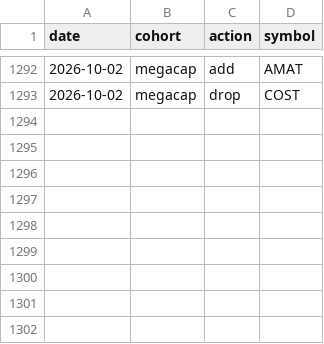
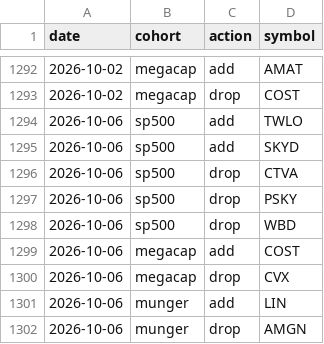
Before and after one commit to zacseidel/momentum9, a CSV file: data/universe/change_log.csv, drawn as a sheet; only a part is shown, gaps mark what is left out; the diff names each change by its address in the sheet, - before the commit and + after, or states it on an @@ line.

```diff
--- a/data/universe/change_log.csv
+++ b/data/universe/change_log.csv
+row 1294: 2026-10-06 | sp500 | add | TWLO
+row 1295: 2026-10-06 | sp500 | add | SKYD
+row 1296: 2026-10-06 | sp500 | drop | CTVA
+row 1297: 2026-10-06 | sp500 | drop | PSKY
+row 1298: 2026-10-06 | sp500 | drop | WBD
+row 1299: 2026-10-06 | megacap | add | COST
+row 1300: 2026-10-06 | megacap | drop | CVX
+row 1301: 2026-10-06 | munger | add | LIN
+row 1302: 2026-10-06 | munger | drop | AMGN
```
Also changed, not shown: data/option_log.csv, data/trade_log.csv, 10 other files.
